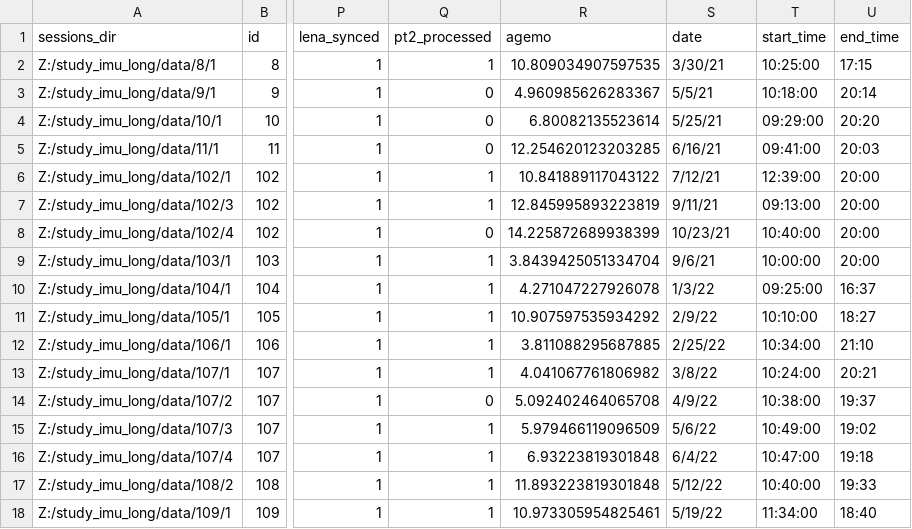
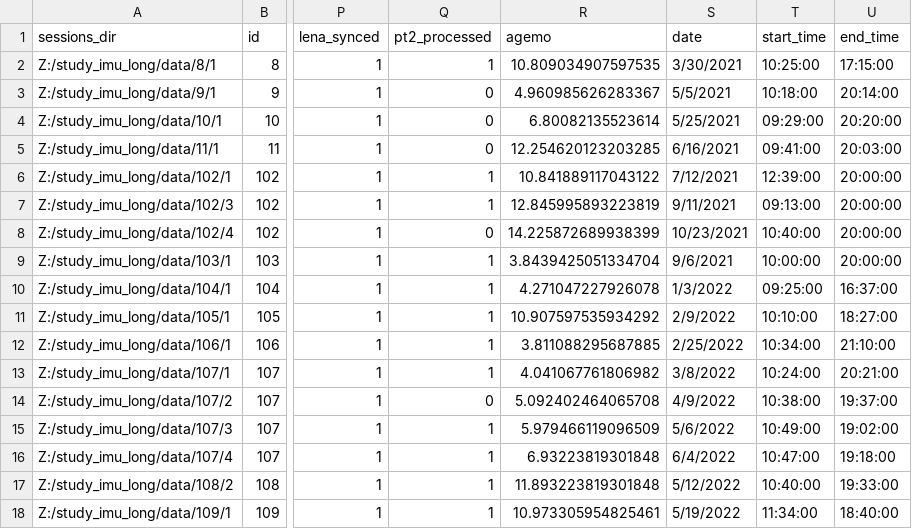
Before and after one commit to JohnFranchak/imu_long, a CSV file: project_status/project_dashboard.csv, drawn as a sheet; only a part is shown, gaps mark what is left out; the diff covers the shown part only; the diff names each change by its address in the sheet, - before the commit and + after, or states it on an @@ line.

Commit message:
Update project_dashboard.csv

```diff
--- a/project_status/project_dashboard.csv
+++ b/project_status/project_dashboard.csv
-S2 (date): 3/30/21
+S2 (date): 3/30/2021
-U2 (end_time): 17:15
+U2 (end_time): 17:15:00
-S3 (date): 5/5/21
+S3 (date): 5/5/2021
-U3 (end_time): 20:14
+U3 (end_time): 20:14:00
-S4 (date): 5/25/21
+S4 (date): 5/25/2021
-U4 (end_time): 20:20
+U4 (end_time): 20:20:00
-S5 (date): 6/16/21
+S5 (date): 6/16/2021
-U5 (end_time): 20:03
+U5 (end_time): 20:03:00
-S6 (date): 7/12/21
+S6 (date): 7/12/2021
-U6:U9 (end_time): 20:00
+U6:U9 (end_time): 20:00:00
-S7 (date): 9/11/21
+S7 (date): 9/11/2021
-S8 (date): 10/23/21
+S8 (date): 10/23/2021
-S9 (date): 9/6/21
+S9 (date): 9/6/2021
-S10 (date): 1/3/22
+S10 (date): 1/3/2022
-U10 (end_time): 16:37
+U10 (end_time): 16:37:00
-S11 (date): 2/9/22
+S11 (date): 2/9/2022
-U11 (end_time): 18:27
+U11 (end_time): 18:27:00
-S12 (date): 2/25/22
+S12 (date): 2/25/2022
-U12 (end_time): 21:10
+U12 (end_time): 21:10:00
-S13 (date): 3/8/22
+S13 (date): 3/8/2022
-U13 (end_time): 20:21
+U13 (end_time): 20:21:00
-S14 (date): 4/9/22
+S14 (date): 4/9/2022
-U14 (end_time): 19:37
+U14 (end_time): 19:37:00
-S15 (date): 5/6/22
+S15 (date): 5/6/2022
-U15 (end_time): 19:02
+U15 (end_time): 19:02:00
-S16 (date): 6/4/22
+S16 (date): 6/4/2022
-U16 (end_time): 19:18
+U16 (end_time): 19:18:00
-S17 (date): 5/12/22
+S17 (date): 5/12/2022
-U17 (end_time): 19:33
+U17 (end_time): 19:33:00
-S18 (date): 5/19/22
+S18 (date): 5/19/2022
-U18 (end_time): 18:40
+U18 (end_time): 18:40:00
```
Also changed, not shown: 1 added row and 54 edited cells elsewhere in this file.
